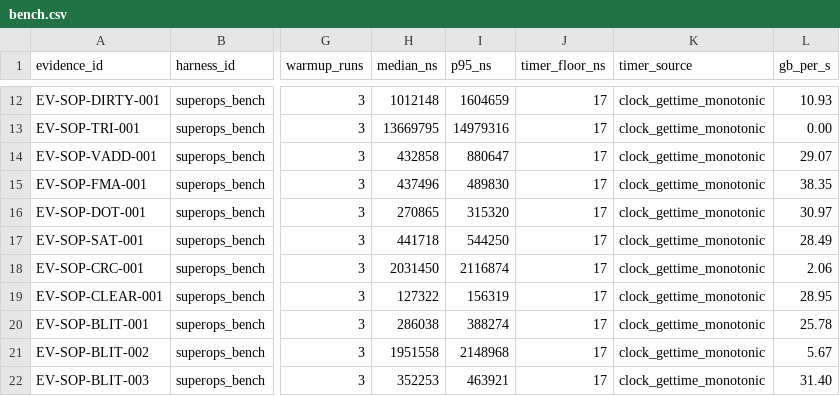
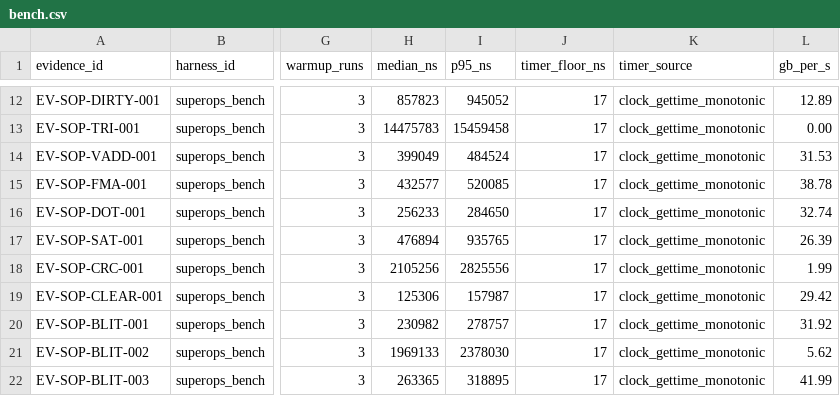
Before and after one commit to badwolfzm/pc, a CSV file: matrixos/superops/bench.csv, drawn as a sheet; only a part is shown, gaps mark what is left out; the diff covers the shown part only; the diff names each change by its address in the sheet, - before the commit and + after, or states it on an @@ line.

```diff
--- a/matrixos/superops/bench.csv
+++ b/matrixos/superops/bench.csv
-H12 (median_ns): 1012148
+H12 (median_ns): 857823
-I12 (p95_ns): 1604659
+I12 (p95_ns): 945052
-L12 (gb_per_s): 10.93
+L12 (gb_per_s): 12.89
-H13 (median_ns): 13669795
+H13 (median_ns): 14475783
-I13 (p95_ns): 14979316
+I13 (p95_ns): 15459458
-H14 (median_ns): 432858
+H14 (median_ns): 399049
-I14 (p95_ns): 880647
+I14 (p95_ns): 484524
-L14 (gb_per_s): 29.07
+L14 (gb_per_s): 31.53
-H15 (median_ns): 437496
+H15 (median_ns): 432577
-I15 (p95_ns): 489830
+I15 (p95_ns): 520085
-L15 (gb_per_s): 38.35
+L15 (gb_per_s): 38.78
-H16 (median_ns): 270865
+H16 (median_ns): 256233
-I16 (p95_ns): 315320
+I16 (p95_ns): 284650
-L16 (gb_per_s): 30.97
+L16 (gb_per_s): 32.74
-H17 (median_ns): 441718
+H17 (median_ns): 476894
-I17 (p95_ns): 544250
+I17 (p95_ns): 935765
-L17 (gb_per_s): 28.49
+L17 (gb_per_s): 26.39
-H18 (median_ns): 2031450
+H18 (median_ns): 2105256
-I18 (p95_ns): 2116874
+I18 (p95_ns): 2825556
-L18 (gb_per_s): 2.06
+L18 (gb_per_s): 1.99
-H19 (median_ns): 127322
+H19 (median_ns): 125306
-I19 (p95_ns): 156319
+I19 (p95_ns): 157987
-L19 (gb_per_s): 28.95
+L19 (gb_per_s): 29.42
-H20 (median_ns): 286038
+H20 (median_ns): 230982
-I20 (p95_ns): 388274
+I20 (p95_ns): 278757
-L20 (gb_per_s): 25.78
+L20 (gb_per_s): 31.92
-H21 (median_ns): 1951558
+H21 (median_ns): 1969133
-I21 (p95_ns): 2148968
+I21 (p95_ns): 2378030
-L21 (gb_per_s): 5.67
+L21 (gb_per_s): 5.62
-H22 (median_ns): 352253
+H22 (median_ns): 263365
-I22 (p95_ns): 463921
+I22 (p95_ns): 318895
-L22 (gb_per_s): 31.40
+L22 (gb_per_s): 41.99
```
Also changed, not shown: 73 edited cells elsewhere in this file, 41 other files.
